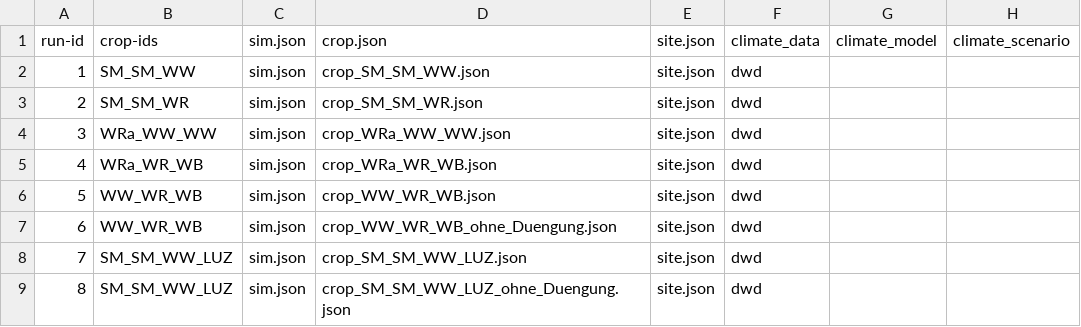
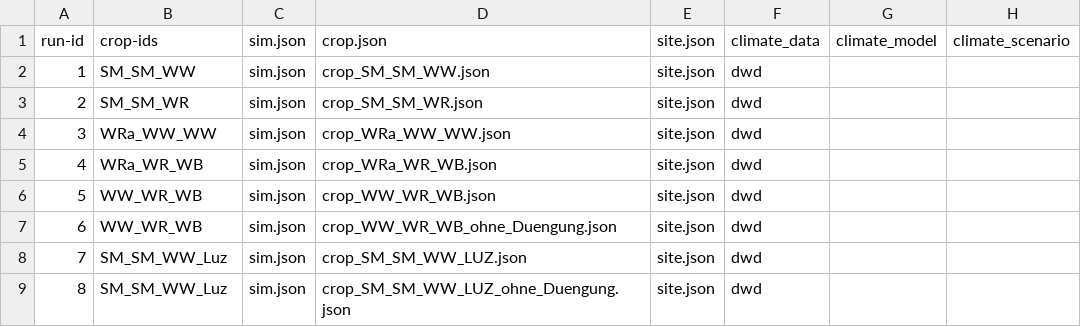
Before and after one commit to zalf-rpm/agora_natura, a CSV file: monica-data/data/projects/monica-germany/sim_setups_agora_natura.csv, drawn as a sheet; only a part is shown; the diff names each change by its address in the sheet, - before the commit and + after, or states it on an @@ line.

Commit message:
Update sim_setups_agora_natura.csv

```diff
--- a/monica-data/data/projects/monica-germany/sim_setups_agora_natura.csv
+++ b/monica-data/data/projects/monica-germany/sim_setups_agora_natura.csv
-B8:B9: SM_SM_WW_LUZ
+B8:B9: SM_SM_WW_Luz
```
